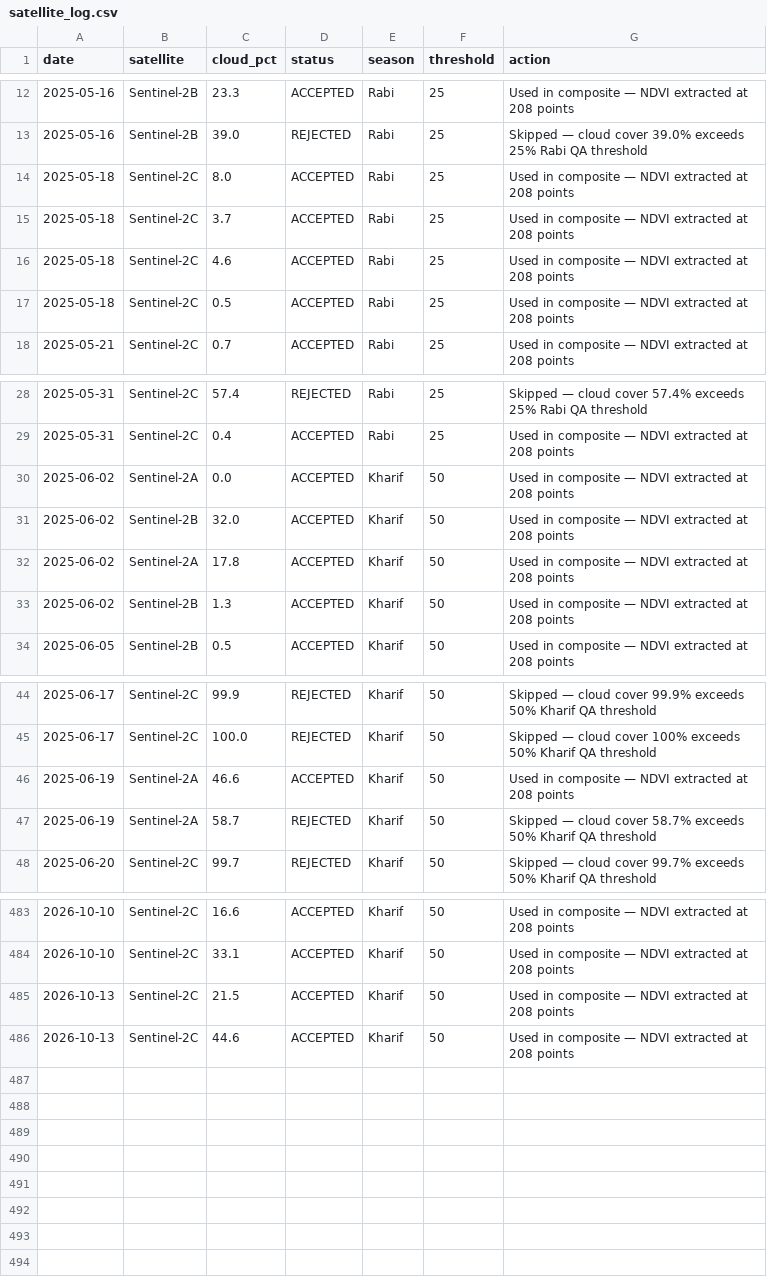
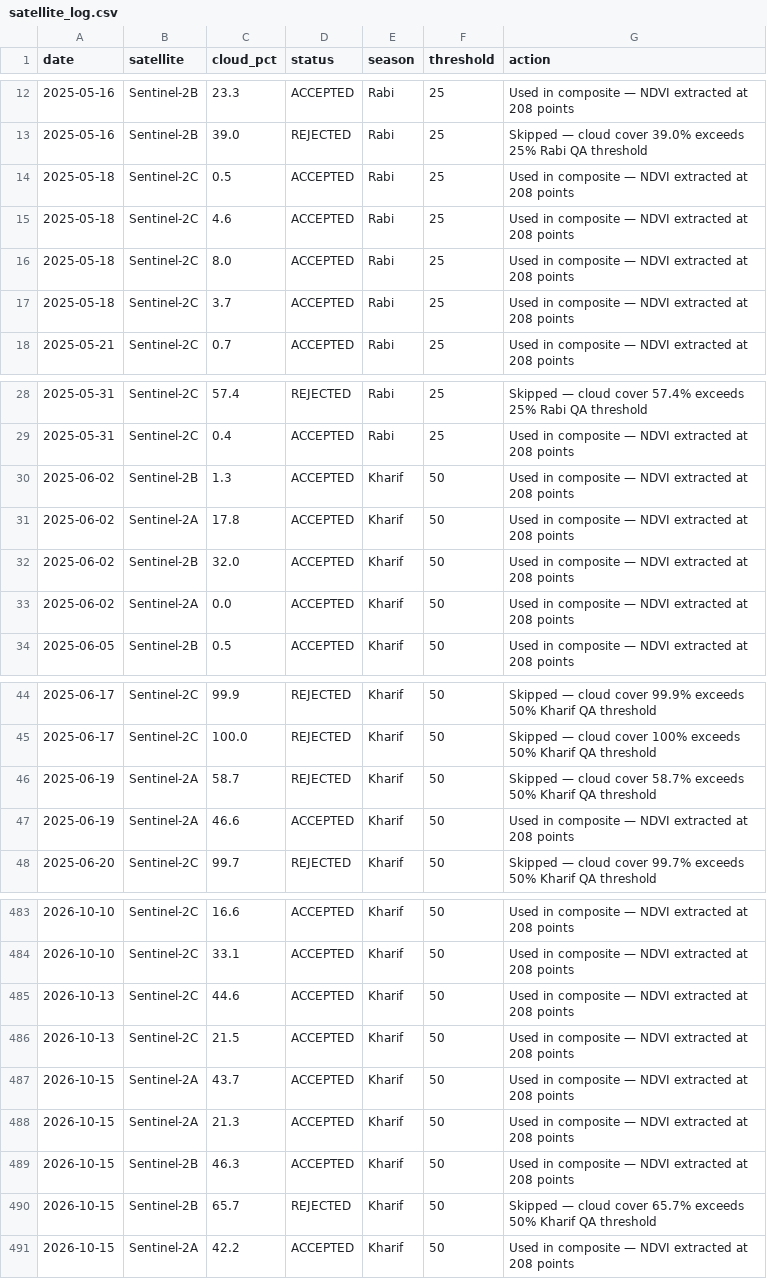
Before and after one commit to huntercraft8my-commits/khamanon-digital-twin, a CSV file: data/satellite_log.csv, drawn as a sheet; only a part is shown, gaps mark what is left out; the diff covers the shown part only.

```diff
--- a/data/satellite_log.csv
+++ b/data/satellite_log.csv
@@ -13,6 +13,6 @@ date,satellite,cloud_pct,status,season,threshold,action
 2025-05-16,Sentinel-2B,39.0,REJECTED,Rabi,25,Skipped — cloud cover 39.0% exceeds 25% Rabi QA threshold
+2025-05-18,Sentinel-2C,0.5,ACCEPTED,Rabi,25,Used in composite — NDVI extracted at 208 points
+2025-05-18,Sentinel-2C,4.6,ACCEPTED,Rabi,25,Used in composite — NDVI extracted at 208 points
 2025-05-18,Sentinel-2C,8.0,ACCEPTED,Rabi,25,Used in composite — NDVI extracted at 208 points
 2025-05-18,Sentinel-2C,3.7,ACCEPTED,Rabi,25,Used in composite — NDVI extracted at 208 points
-2025-05-18,Sentinel-2C,4.6,ACCEPTED,Rabi,25,Used in composite — NDVI extracted at 208 points
-2025-05-18,Sentinel-2C,0.5,ACCEPTED,Rabi,25,Used in composite — NDVI extracted at 208 points
 2025-05-21,Sentinel-2C,0.7,ACCEPTED,Rabi,25,Used in composite — NDVI extracted at 208 points
@@ -29,6 +29,6 @@ date,satellite,cloud_pct,status,season,threshold,action
 2025-05-31,Sentinel-2C,0.4,ACCEPTED,Rabi,25,Used in composite — NDVI extracted at 208 points
+2025-06-02,Sentinel-2B,1.3,ACCEPTED,Kharif,50,Used in composite — NDVI extracted at 208 points
+2025-06-02,Sentinel-2A,17.8,ACCEPTED,Kharif,50,Used in composite — NDVI extracted at 208 points
+2025-06-02,Sentinel-2B,32.0,ACCEPTED,Kharif,50,Used in composite — NDVI extracted at 208 points
 2025-06-02,Sentinel-2A,0.0,ACCEPTED,Kharif,50,Used in composite — NDVI extracted at 208 points
-2025-06-02,Sentinel-2B,32.0,ACCEPTED,Kharif,50,Used in composite — NDVI extracted at 208 points
-2025-06-02,Sentinel-2A,17.8,ACCEPTED,Kharif,50,Used in composite — NDVI extracted at 208 points
-2025-06-02,Sentinel-2B,1.3,ACCEPTED,Kharif,50,Used in composite — NDVI extracted at 208 points
 2025-06-05,Sentinel-2B,0.5,ACCEPTED,Kharif,50,Used in composite — NDVI extracted at 208 points
@@ -45,4 +45,4 @@ date,satellite,cloud_pct,status,season,threshold,action
 2025-06-17,Sentinel-2C,100.0,REJECTED,Kharif,50,Skipped — cloud cover 100% exceeds 50% Kharif QA threshold
+2025-06-19,Sentinel-2A,58.7,REJECTED,Kharif,50,Skipped — cloud cover 58.7% exceeds 50% Kharif QA threshold
 2025-06-19,Sentinel-2A,46.6,ACCEPTED,Kharif,50,Used in composite — NDVI extracted at 208 points
-2025-06-19,Sentinel-2A,58.7,REJECTED,Kharif,50,Skipped — cloud cover 58.7% exceeds 50% Kharif QA threshold
 2025-06-20,Sentinel-2C,99.7,REJECTED,Kharif,50,Skipped — cloud cover 99.7% exceeds 50% Kharif QA threshold
@@ -484,3 +484,8 @@ date,satellite,cloud_pct,status,season,threshold,action
 2026-10-10,Sentinel-2C,33.1,ACCEPTED,Kharif,50,Used in composite — NDVI extracted at 208 points
+2026-10-13,Sentinel-2C,44.6,ACCEPTED,Kharif,50,Used in composite — NDVI extracted at 208 points
 2026-10-13,Sentinel-2C,21.5,ACCEPTED,Kharif,50,Used in composite — NDVI extracted at 208 points
-2026-10-13,Sentinel-2C,44.6,ACCEPTED,Kharif,50,Used in composite — NDVI extracted at 208 points
+2026-10-15,Sentinel-2A,43.7,ACCEPTED,Kharif,50,Used in composite — NDVI extracted at 208 points
+2026-10-15,Sentinel-2A,21.3,ACCEPTED,Kharif,50,Used in composite — NDVI extracted at 208 points
+2026-10-15,Sentinel-2B,46.3,ACCEPTED,Kharif,50,Used in composite — NDVI extracted at 208 points
+2026-10-15,Sentinel-2B,65.7,REJECTED,Kharif,50,Skipped — cloud cover 65.7% exceeds 50% Kharif QA threshold
+2026-10-15,Sentinel-2A,42.2,ACCEPTED,Kharif,50,Used in composite — NDVI extracted at 208 points
```
Also changed, not shown: 33 moved rows elsewhere in this file, data/point_risk_scores.csv, 4 other files.
